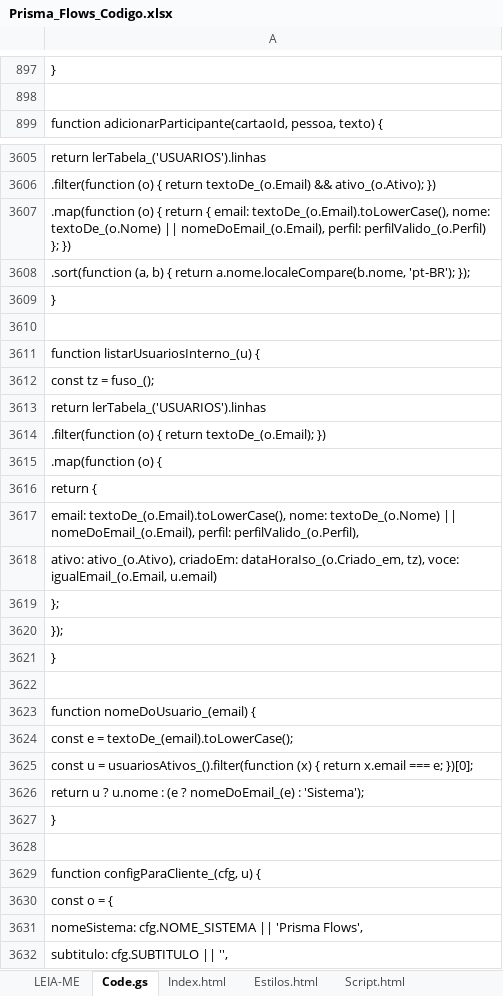
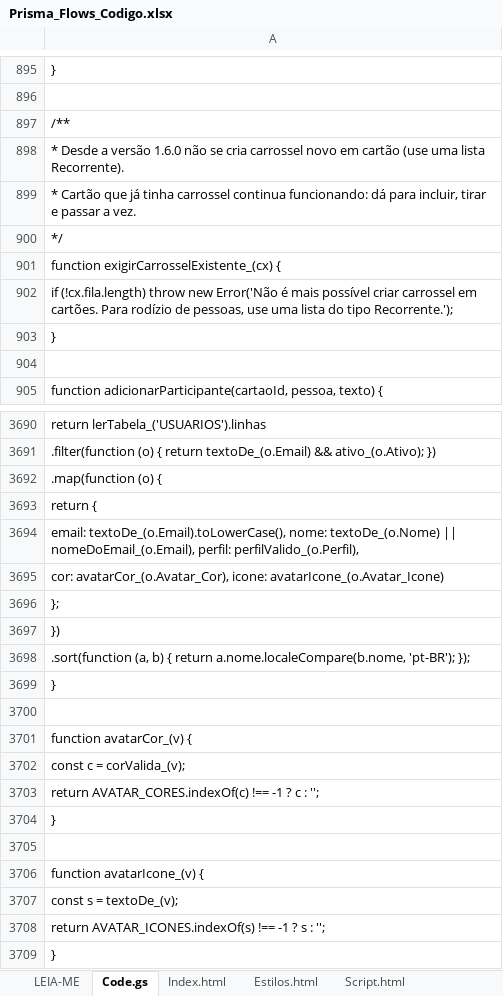
Before and after one commit to IagoPelitero/Prisma-Flows, an Excel workbook: Prisma_Flows_Codigo.xlsx, sheet Code.gs, drawn as a sheet; only a part is shown, gaps mark what is left out; the shorter side is filled out with more unchanged rows; values as stored, in another font and other column widths than the file's, no borders; addresses are those after the commit; the diff covers the shown part only; the diff names each change by its address in the sheet, - before the commit and + after, or states it on an @@ line.

```diff
--- a/Prisma_Flows_Codigo.xlsx (sheet Code.gs)
+++ b/Prisma_Flows_Codigo.xlsx (sheet Code.gs)
+row 897: /**
+row 898: * Desde a versão 1.6.0 não se cria carrossel novo em cartão (use uma lista Recorrente).
+row 899: * Cartão que já tinha carrossel continua funcionando: dá para incluir, tirar e passar a vez.
+row 900: */
+row 901: function exigirCarrosselExistente_(cx) {
+row 902: if (!cx.fila.length) throw new Error('Não é mais possível criar carrossel em cartões. Para rodízio de pessoas, use uma lista do tipo Recorrente.');
+row 903: }
+row 904: (empty)
-A3692: …(o) { return { email: textoDe_(o.Email).toLowerCase(), nome: textoDe_(o.Nome) || nomeDoEmail_(o.Email), perfil: perfilValido_(o.Perfil) }; })
+A3692: …(o) {
-row 680: return {
+row 3693: return {
+row 3694: email: textoDe_(o.Email).toLowerCase(), nome: textoDe_(o.Nome) || nomeDoEmail_(o.Email), perfil: perfilValido_(o.Perfil),
+row 3695: cor: avatarCor_(o.Avatar_Cor), icone: avatarIcone_(o.Avatar_Icone)
-row 683: };
+row 3696: };
+row 3697: })
+row 3699: }
+row 3700: (empty)
+row 3701: function avatarCor_(v) {
+row 3702: const c = corValida_(v);
+row 3703: return AVATAR_CORES.indexOf(c) !== -1 ? c : '';
+row 3704: }
+row 3705: (empty)
+row 3706: function avatarIcone_(v) {
+row 3707: const s = textoDe_(v);
+row 3708: return AVATAR_ICONES.indexOf(s) !== -1 ? s : '';
```
Also changed, not shown: 85 added rows, 6 removed rows, 3 moved rows and 6 edited cells elsewhere in this sheet, sheet Script.html, sheet Estilos.html, sheet LEIA-ME, 13 other files.
